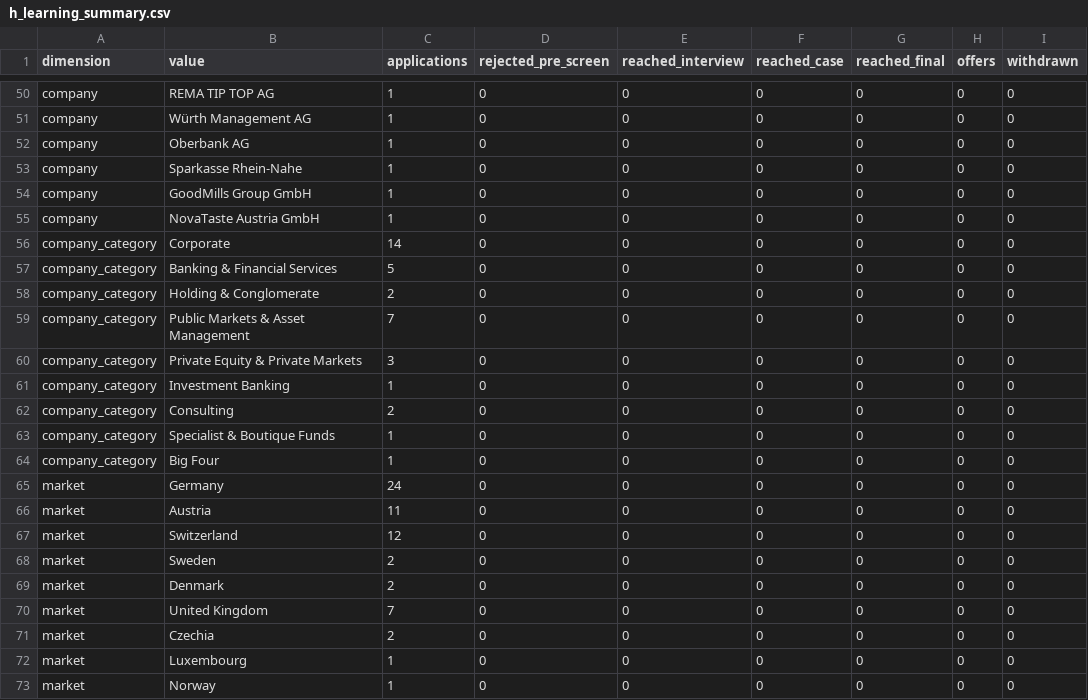
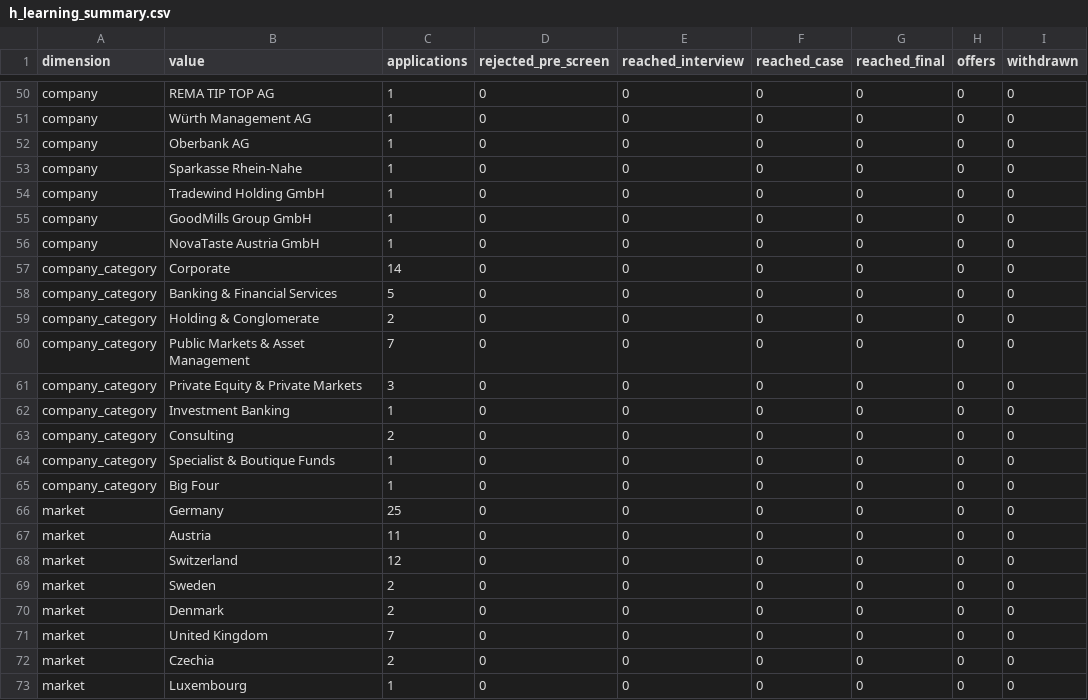
Before and after one commit to ORosa10/ProfessionalDashboard, a CSV file: data/h_learning_summary.csv, drawn as a sheet; only a part is shown, gaps mark what is left out; the shorter side is filled out with more unchanged rows.

```diff
--- a/data/h_learning_summary.csv
+++ b/data/h_learning_summary.csv
@@ -53,2 +53,3 @@ company,Oberbank AG,1,0,0,0,0,0,0
 company,Sparkasse Rhein-Nahe,1,0,0,0,0,0,0
+company,Tradewind Holding GmbH,1,0,0,0,0,0,0
 company,GoodMills Group GmbH,1,0,0,0,0,0,0
@@ -64,3 +65,3 @@ company_category,Specialist & Boutique Funds,1,0,0,0,0,0,0
 company_category,Big Four,1,0,0,0,0,0,0
-market,Germany,24,0,0,0,0,0,0
+market,Germany,25,0,0,0,0,0,0
 market,Austria,11,0,0,0,0,0,0
```
Also changed, not shown: data/c_learning_evidence.csv, data/h_learning_events.csv, 2 other files.
